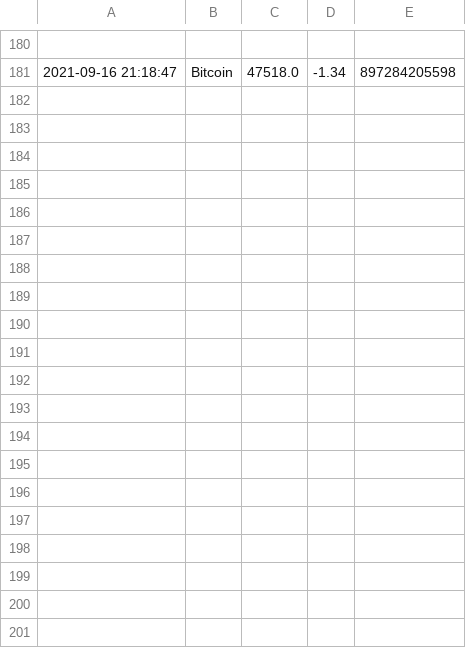
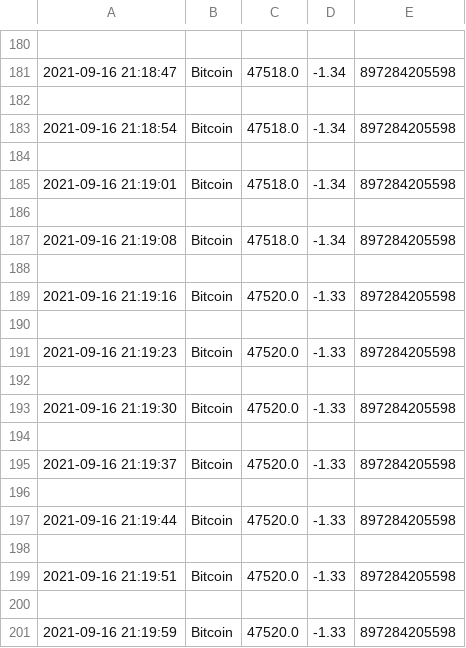
Before and after one commit to Mubeen31/real-time-stock-data-in-python-by-plotly-dash, a CSV file: bitcoin_data.csv, drawn as a sheet; only a part is shown, gaps mark what is left out; the diff covers the shown part only; the diff names each change by its address in the sheet, - before the commit and + after, or states it on an @@ line.

```diff
--- a/bitcoin_data.csv
+++ b/bitcoin_data.csv
+row 182: (empty)
+row 183: 2021-09-16 21:18:54 | Bitcoin | 47518.0 | -1.34 | 897284205598
+row 184: (empty)
+row 185: 2021-09-16 21:19:01 | Bitcoin | 47518.0 | -1.34 | 897284205598
+row 186: (empty)
+row 187: 2021-09-16 21:19:08 | Bitcoin | 47518.0 | -1.34 | 897284205598
+row 188: (empty)
+row 189: 2021-09-16 21:19:16 | Bitcoin | 47520.0 | -1.33 | 897284205598
+row 190: (empty)
+row 191: 2021-09-16 21:19:23 | Bitcoin | 47520.0 | -1.33 | 897284205598
+row 192: (empty)
+row 193: 2021-09-16 21:19:30 | Bitcoin | 47520.0 | -1.33 | 897284205598
+row 194: (empty)
+row 195: 2021-09-16 21:19:37 | Bitcoin | 47520.0 | -1.33 | 897284205598
+row 196: (empty)
+row 197: 2021-09-16 21:19:44 | Bitcoin | 47520.0 | -1.33 | 897284205598
+row 198: (empty)
+row 199: 2021-09-16 21:19:51 | Bitcoin | 47520.0 | -1.33 | 897284205598
+row 200: (empty)
+row 201: 2021-09-16 21:19:59 | Bitcoin | 47520.0 | -1.33 | 897284205598
```
Also changed, not shown: 56 added rows elsewhere in this file, binance_data.csv, bitcoincash_data.csv, 3 other files.
